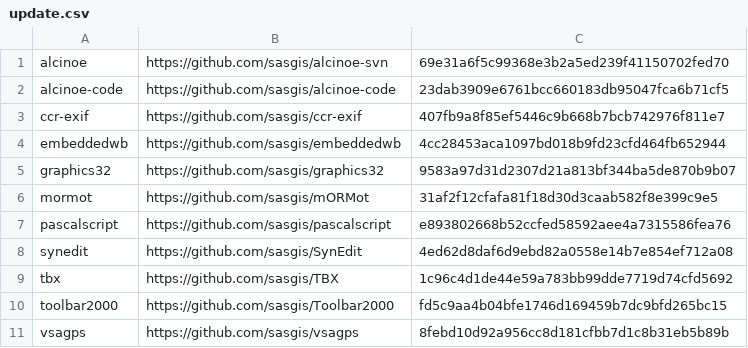
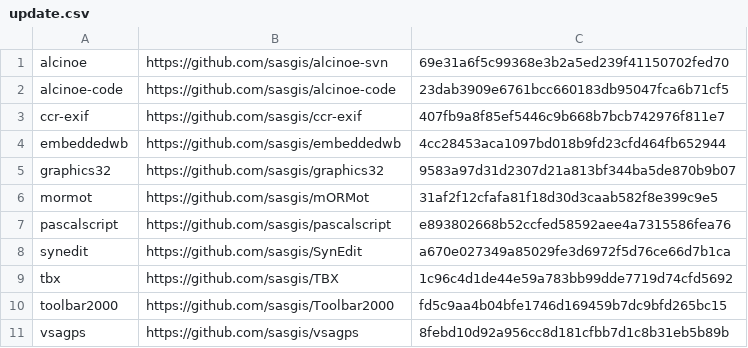
Before and after one commit to sasgis/sas.requires, a CSV file: update.csv, drawn as a sheet.

Commit message:
Update SynEdit

```diff
--- a/update.csv
+++ b/update.csv
@@ -7,3 +7,3 @@ mormot,https://github.com/sasgis/mORMot,31af2f12cfafa81f18d30d3caab582f8e399c9e5
 pascalscript,https://github.com/sasgis/pascalscript,e893802668b52ccfed58592aee4a7315586fea76
-synedit,https://github.com/sasgis/SynEdit,4ed62d8daf6d9ebd82a0558e14b7e854ef712a08
+synedit,https://github.com/sasgis/SynEdit,a670e027349a85029fe3d6972f5d76ce66d7b1ca
 tbx,https://github.com/sasgis/TBX,1c96c4d1de44e59a783bb99dde7719d74cfd5692
```
